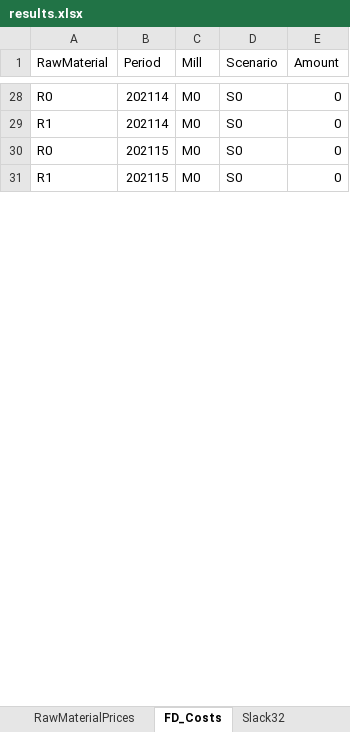
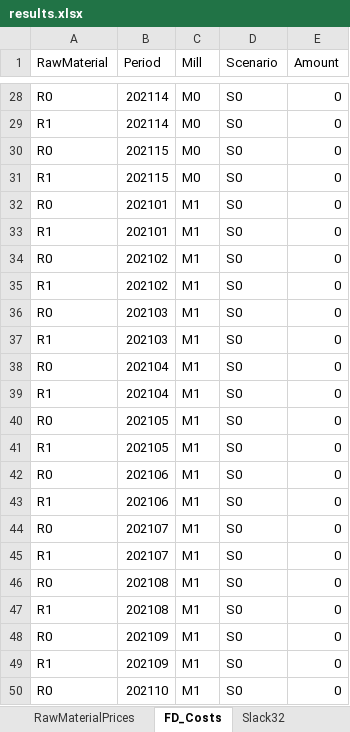
Before and after one commit to th28/thesis, an Excel workbook: results.xlsx, sheet FD_Costs, drawn as a sheet; only a part is shown, gaps mark what is left out; values as stored, in another font and other column widths than the file's, no borders; the diff covers the shown part only; the diff names each change by its address in the sheet, - before the commit and + after, or states it on an @@ line.

```diff
--- a/results.xlsx (sheet FD_Costs)
+++ b/results.xlsx (sheet FD_Costs)
+row 32: R0 | 202101 | M1 | S0 | 0
+row 33: R1 | 202101 | M1 | S0 | 0
+row 34: R0 | 202102 | M1 | S0 | 0
+row 35: R1 | 202102 | M1 | S0 | 0
+row 36: R0 | 202103 | M1 | S0 | 0
+row 37: R1 | 202103 | M1 | S0 | 0
+row 38: R0 | 202104 | M1 | S0 | 0
+row 39: R1 | 202104 | M1 | S0 | 0
+row 40: R0 | 202105 | M1 | S0 | 0
+row 41: R1 | 202105 | M1 | S0 | 0
+row 42: R0 | 202106 | M1 | S0 | 0
+row 43: R1 | 202106 | M1 | S0 | 0
+row 44: R0 | 202107 | M1 | S0 | 0
+row 45: R1 | 202107 | M1 | S0 | 0
+row 46: R0 | 202108 | M1 | S0 | 0
+row 47: R1 | 202108 | M1 | S0 | 0
+row 48: R0 | 202109 | M1 | S0 | 0
+row 49: R1 | 202109 | M1 | S0 | 0
+row 50: R0 | 202110 | M1 | S0 | 0
```
Also changed, not shown: 131 added rows and 60 edited cells elsewhere in this sheet, sheet Inventory, sheet Production, sheet RawMaterialContract, sheet RawMaterialInventory, sheet Contracts, sheet RawMaterialPrices, 3 more sheets, other sheet tabs, 4 other files.
